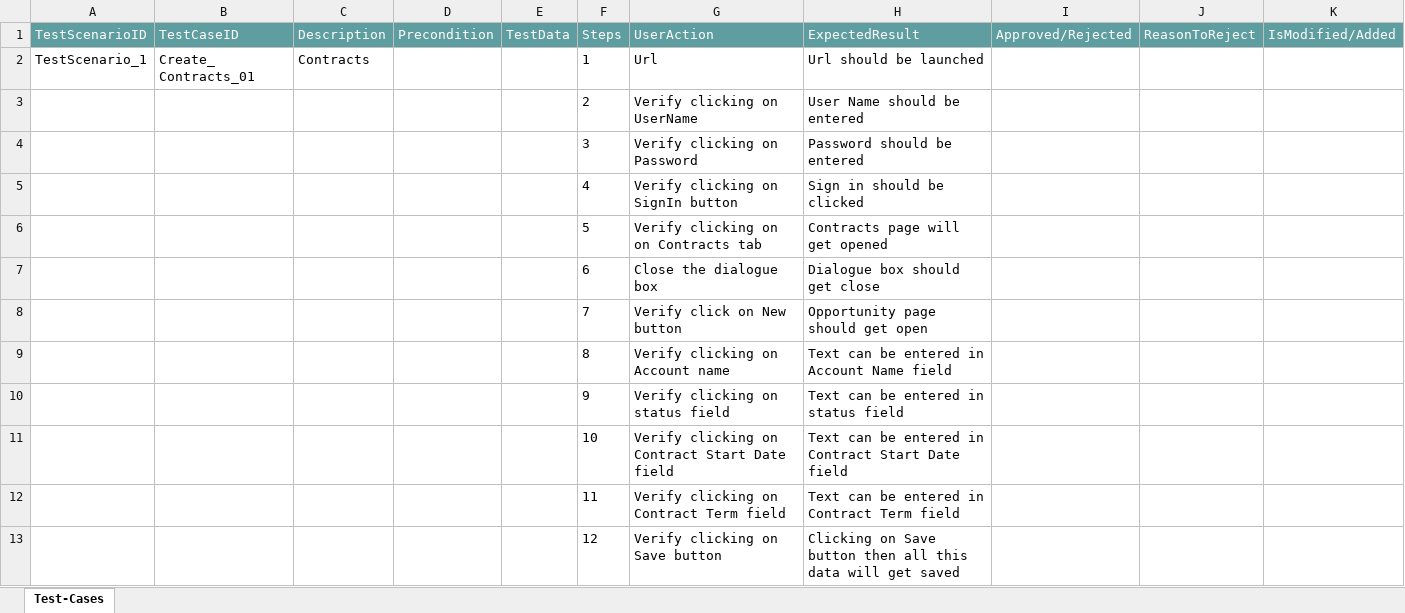
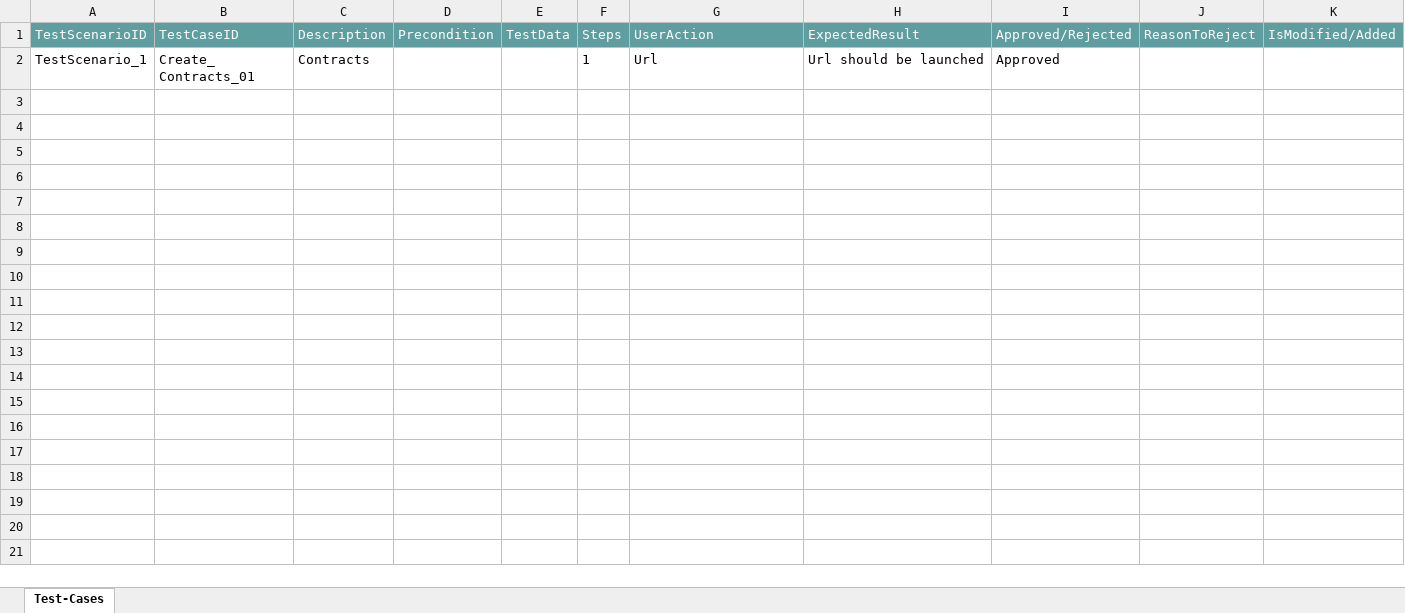
Before and after one commit to ShaikMohamedIrfan/NewURLProjectOne, an Excel workbook: Package contractsNewEditDelete.xlsx, sheet Test-Cases, drawn as a sheet; only a part is shown; values as stored, in another font and other column widths than the file's, no borders; table styles not drawn; the diff covers the shown part only; the diff names each change by its address in the sheet, - before the commit and + after, or states it on an @@ line.

Commit message:
Add files via upload

```diff
--- a/Package contractsNewEditDelete.xlsx (sheet Test-Cases)
+++ b/Package contractsNewEditDelete.xlsx (sheet Test-Cases)
-I2 (Approved/Rejected): (empty)
+I2 (Approved/Rejected): Approved
@@ row 3 hidden:  |  |  |  |  | 2 | Verify clicking on UserName | User Name should be entered @@
@@ row 4 hidden:  |  |  |  |  | 3 | Verify clicking on Password | Password should be entered @@
@@ row 5 hidden:  |  |  |  |  | 4 | Verify clicking on SignIn button | Sign in should be clicked @@
@@ row 6 hidden:  |  |  |  |  | 5 | Verify clicking on on Contracts tab | Contracts page will get opened @@
@@ row 7 hidden:  |  |  |  |  | 6 | Close the dialogue box | Dialogue box should get close @@
@@ row 8 hidden:  |  |  |  |  | 7 | Verify click on New button | Opportunity page should get open @@
@@ row 9 hidden:  |  |  |  |  | 8 | Verify clicking on Account name | Text can be entered in Account Name field @@
@@ row 10 hidden:  |  |  |  |  | 9 | Verify clicking on status field | Text can be entered in status field @@
@@ row 11 hidden:  |  |  |  |  | 10 | Verify clicking on Contract Start Date field | Text can be entered in Contract Start Date field @@
@@ row 12 hidden:  |  |  |  |  | 11 | Verify clicking on Contract Term field | Text can be entered in Contract Term field @@
@@ row 13 hidden:  |  |  |  |  | 12 | Verify clicking on Save button | Clicking on Save button then all this data will get saved @@
```
Also changed, not shown: 12 hidden or unhidden rows elsewhere in this sheet.
